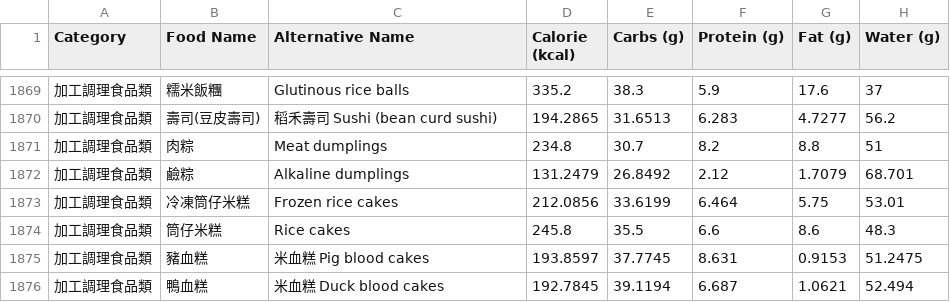
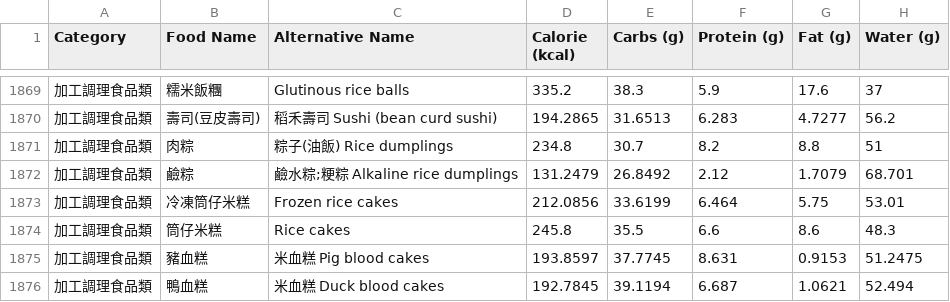
Before and after one commit to Nutrient-Ranking/nutrition-lab, a CSV file: analysis/food_data_a.csv, drawn as a sheet; only a part is shown, gaps mark what is left out; the diff names each change by its address in the sheet, - before the commit and + after, or states it on an @@ line.

Commit message:
Add files via upload

```diff
--- a/analysis/food_data_a.csv
+++ b/analysis/food_data_a.csv
-C1871 (Alternative Name): Meat dumplings
+C1871 (Alternative Name): 粽子(油飯) Rice dumplings
-C1872 (Alternative Name): Alkaline dumplings
+C1872 (Alternative Name): 鹼水粽;粳粽 Alkaline rice dumplings
```
